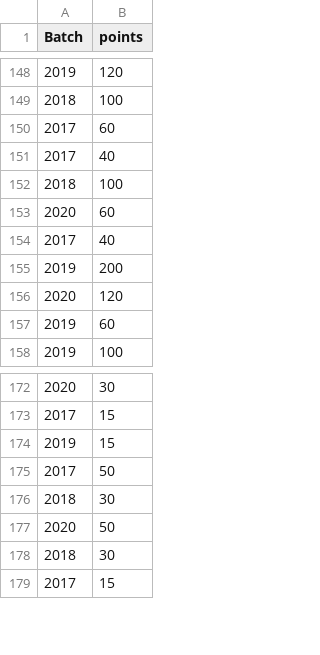
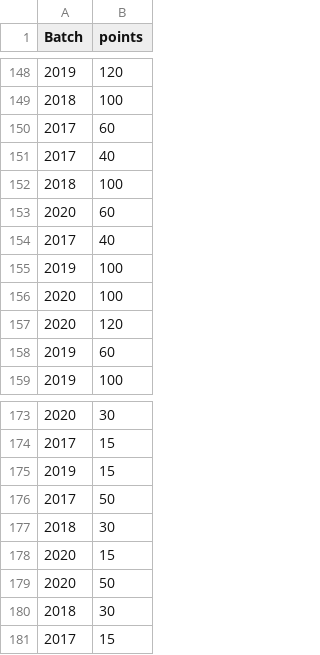
Before and after one commit to spectrumiisc/spectrumiisc.github.io, a CSV file: scores.csv, drawn as a sheet; only a part is shown, gaps mark what is left out.

Commit message:
Carrom doubles line 155

```diff
--- a/scores.csv
+++ b/scores.csv
@@ -154,3 +154,4 @@ Batch,points
 2017,40
-2019,200
+2019,100
+2020,100
 2020,120
@@ -176,2 +177,3 @@ Batch,points
 2018,30
+2020,15
 2020,50
```
